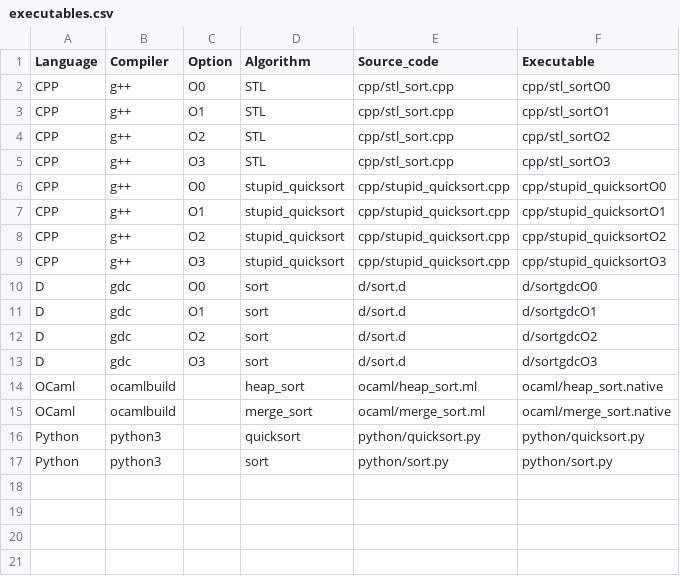
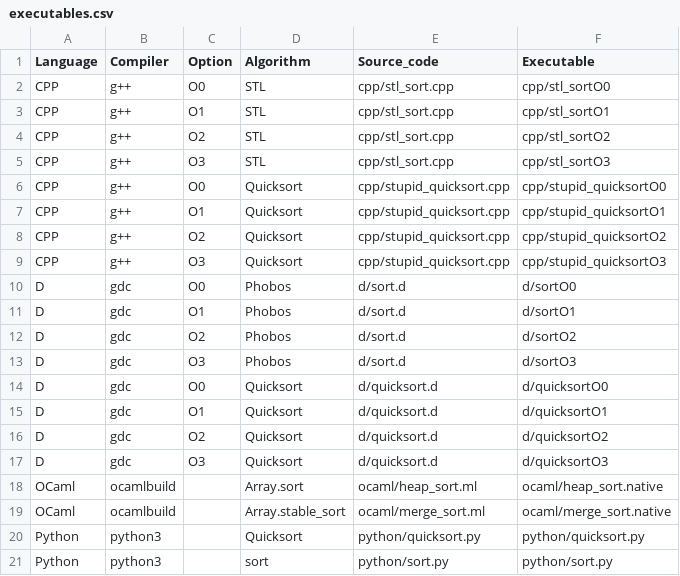
Before and after one commit to rmonat/ER01, a CSV file: sortalgo/executables.csv, drawn as a sheet.

Commit message:
Ajout du quicksort D et modification du nom des algos

```diff
--- a/sortalgo/executables.csv
+++ b/sortalgo/executables.csv
@@ -5,13 +5,17 @@ CPP,g++,O2,STL,cpp/stl_sort.cpp,cpp/stl_sortO2
 CPP,g++,O3,STL,cpp/stl_sort.cpp,cpp/stl_sortO3
-CPP,g++,O0,stupid_quicksort,cpp/stupid_quicksort.cpp,cpp/stupid_quicksortO0
-CPP,g++,O1,stupid_quicksort,cpp/stupid_quicksort.cpp,cpp/stupid_quicksortO1
-CPP,g++,O2,stupid_quicksort,cpp/stupid_quicksort.cpp,cpp/stupid_quicksortO2
-CPP,g++,O3,stupid_quicksort,cpp/stupid_quicksort.cpp,cpp/stupid_quicksortO3
-D,gdc,O0,sort,d/sort.d,d/sortgdcO0
-D,gdc,O1,sort,d/sort.d,d/sortgdcO1
-D,gdc,O2,sort,d/sort.d,d/sortgdcO2
-D,gdc,O3,sort,d/sort.d,d/sortgdcO3
-OCaml,ocamlbuild,,heap_sort,ocaml/heap_sort.ml,ocaml/heap_sort.native
-OCaml,ocamlbuild,,merge_sort,ocaml/merge_sort.ml,ocaml/merge_sort.native
-Python,python3,,quicksort,python/quicksort.py,python/quicksort.py
+CPP,g++,O0,Quicksort,cpp/stupid_quicksort.cpp,cpp/stupid_quicksortO0
+CPP,g++,O1,Quicksort,cpp/stupid_quicksort.cpp,cpp/stupid_quicksortO1
+CPP,g++,O2,Quicksort,cpp/stupid_quicksort.cpp,cpp/stupid_quicksortO2
+CPP,g++,O3,Quicksort,cpp/stupid_quicksort.cpp,cpp/stupid_quicksortO3
+D,gdc,O0,Phobos,d/sort.d,d/sortO0
+D,gdc,O1,Phobos,d/sort.d,d/sortO1
+D,gdc,O2,Phobos,d/sort.d,d/sortO2
+D,gdc,O3,Phobos,d/sort.d,d/sortO3
+D,gdc,O0,Quicksort,d/quicksort.d,d/quicksortO0
+D,gdc,O1,Quicksort,d/quicksort.d,d/quicksortO1
+D,gdc,O2,Quicksort,d/quicksort.d,d/quicksortO2
+D,gdc,O3,Quicksort,d/quicksort.d,d/quicksortO3
+OCaml,ocamlbuild,,Array.sort,ocaml/heap_sort.ml,ocaml/heap_sort.native
+OCaml,ocamlbuild,,Array.stable_sort,ocaml/merge_sort.ml,ocaml/merge_sort.native
+Python,python3,,Quicksort,python/quicksort.py,python/quicksort.py
 Python,python3,,sort,python/sort.py,python/sort.py
```
Also changed, not shown: 3 other files.
